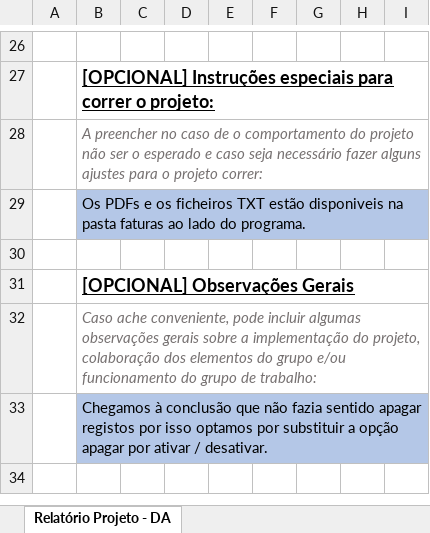
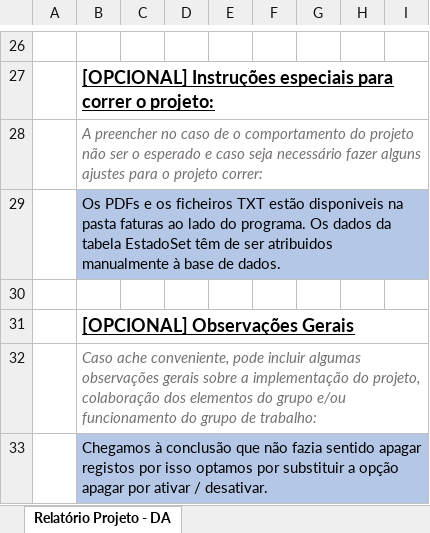
Before and after one commit to 2211854/PSI_DA_PL1-C, an Excel workbook: doc/Relatorio do Grupo_C.xlsx, sheet Relatório Projeto - DA, drawn as a sheet; only a part is shown, gaps mark what is left out; the shorter side is filled out with more unchanged rows; values as stored, in another font and other column widths than the file's, no borders; charts and pictures and conditional formats not drawn; the diff names each change by its address in the sheet, - before the commit and + after, or states it on an @@ line.

Commit message:
simple rel update

```diff
--- a/doc/Relatorio do Grupo_C.xlsx (sheet Relatório Projeto - DA)
+++ b/doc/Relatorio do Grupo_C.xlsx (sheet Relatório Projeto - DA)
-B29: …do programa.
+B29: …do programa. Os dados da tabela EstadoSet têm de ser atribuidos manualmente à base de dados.
```
